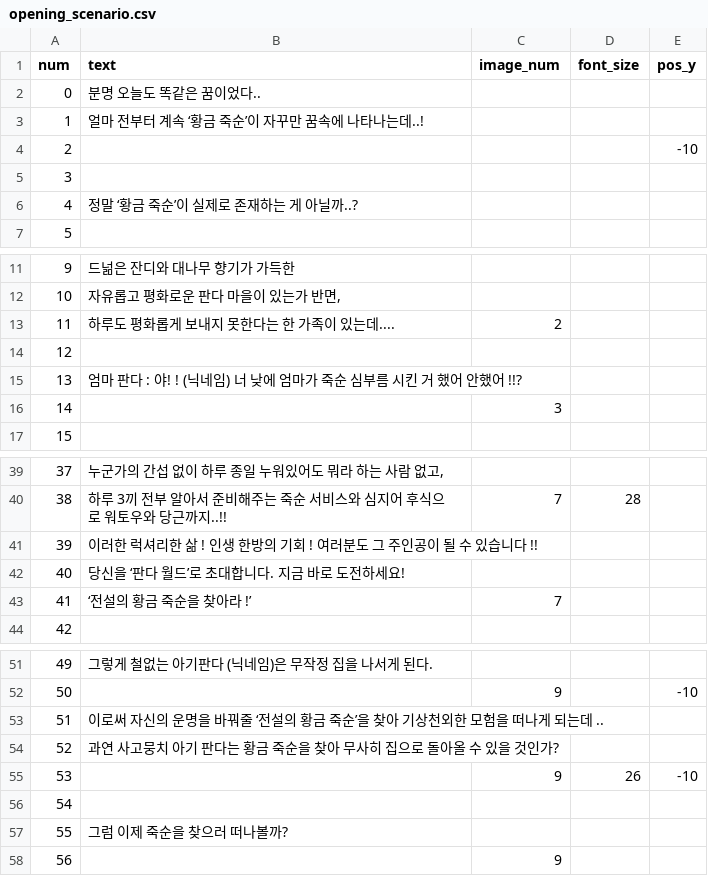
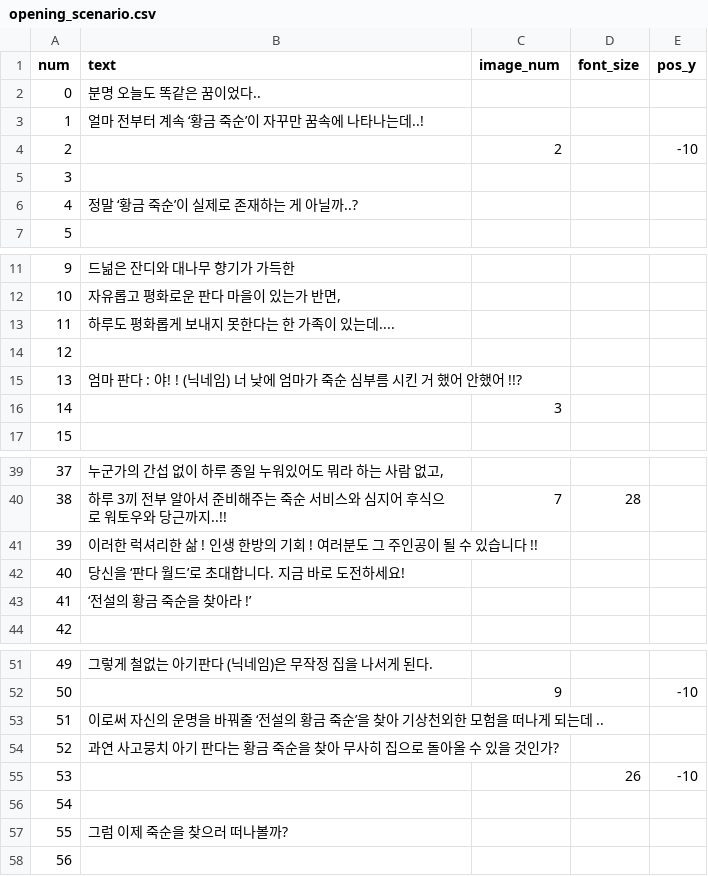
Before and after one commit to mynameisjinhohong/EvenI, a CSV file: EvenI/Assets/Resources/Scenario/opening/opening_scenario.csv, drawn as a sheet; only a part is shown, gaps mark what is left out.

```diff
--- a/EvenI/Assets/Resources/Scenario/opening/opening_scenario.csv
+++ b/EvenI/Assets/Resources/Scenario/opening/opening_scenario.csv
@@ -3,3 +3,3 @@
 1,얼마 전부터 계속 ‘황금 죽순’이 자꾸만 꿈속에 나타나는데..!,,,
-2,,,,-10
+2,,2,,-10
 3,,,,
@@ -12,3 +12,3 @@
 10,"자유롭고 평화로운 판다 마을이 있는가 반면,",,,
-11,하루도 평화롭게 보내지 못한다는 한 가족이 있는데....,2,,
+11,하루도 평화롭게 보내지 못한다는 한 가족이 있는데....,,,
 12,,,,
@@ -42,3 +42,3 @@
 40,당신을 ‘판다 월드’로 초대합니다. 지금 바로 도전하세요! ,,,
-41,‘전설의 황금 죽순을 찾아라 !’,7,,
+41,‘전설의 황금 죽순을 찾아라 !’,,,
 42,,,,
@@ -54,5 +54,5 @@
 52,과연 사고뭉치 아기 판다는 황금 죽순을 찾아 무사히 집으로 돌아올 수 있을 것인가?,,,
-53,,9,26,-10
+53,,,26,-10
 54,,,,
 55,그럼 이제 죽순을 찾으러 떠나볼까?,,,
-56,,9,,
+56,,,,
```
Also changed, not shown: 2 other files.
